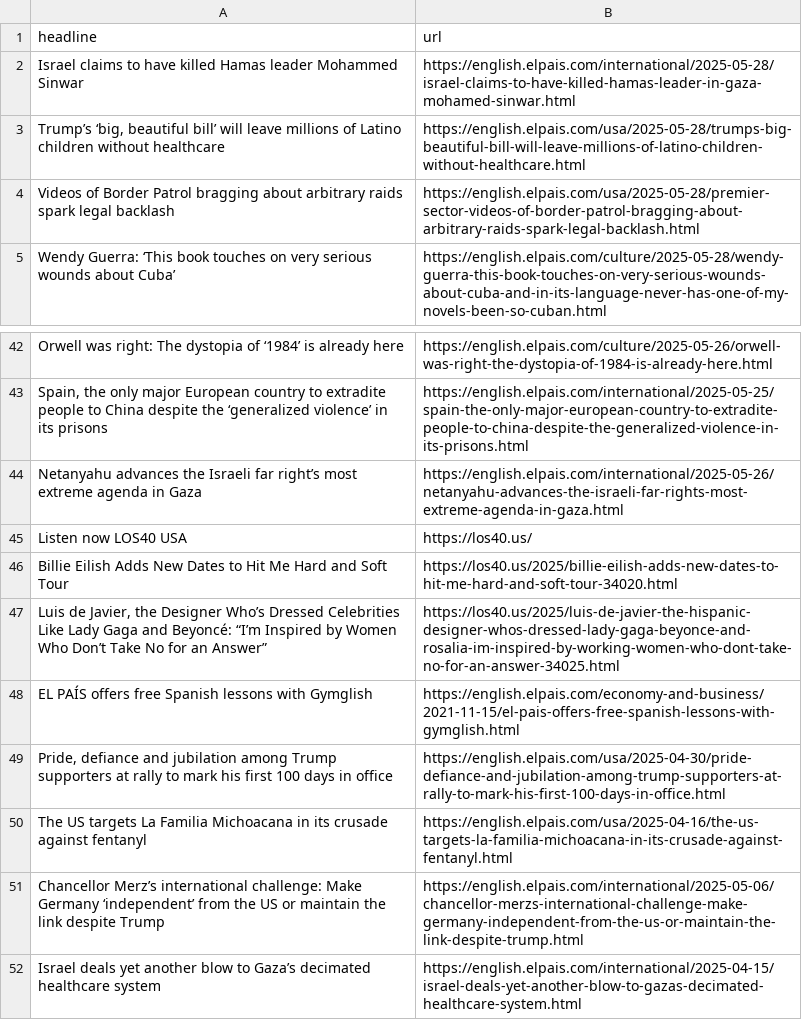
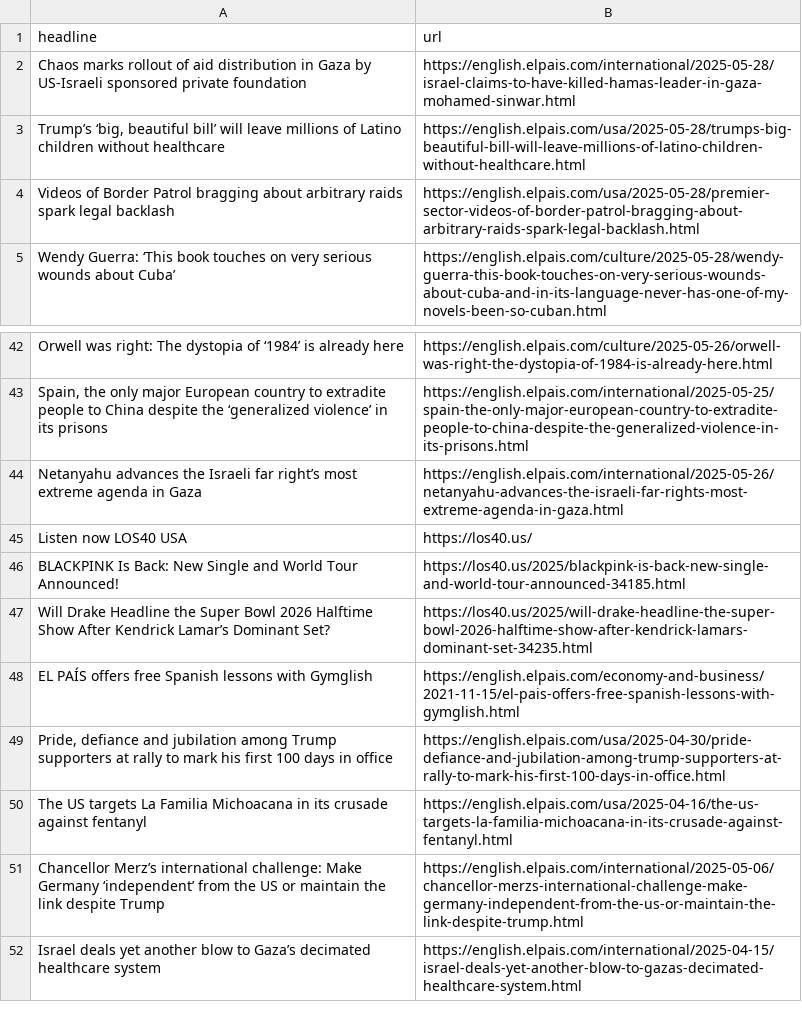
Before and after one commit to berberebecca/el-pais-autoscraper, a CSV file: headlines.csv, drawn as a sheet; only a part is shown, gaps mark what is left out.

```diff
--- a/headlines.csv
+++ b/headlines.csv
@@ -1,3 +1,3 @@
 headline,url
-Israel claims to have killed Hamas leader Mohammed Sinwar,https://english.elpais.com/international/2025-05-28/israel-claims-to-have-killed-hamas-leader-in-gaza-mohamed-sinwar.html
+Chaos marks rollout of aid distribution in Gaza by US-Israeli sponsored private foundation,https://english.elpais.com/international/2025-05-28/israel-claims-to-have-killed-hamas-leader-in-gaza-mohamed-sinwar.html
 "Trump’s ‘big, beautiful bill’ will leave millions of Latino children without healthcare",https://english.elpais.com/usa/2025-05-28/trumps-big-beautiful-bill-will-leave-millions-of-latino-children-without-healthcare.html
@@ -45,4 +45,4 @@ Netanyahu advances the Israeli far right’s most extreme agenda in Gaza ,https:
 Listen now LOS40 USA,https://los40.us/
-Billie Eilish Adds New Dates to Hit Me Hard and Soft Tour,https://los40.us/2025/billie-eilish-adds-new-dates-to-hit-me-hard-and-soft-tour-34020.html
-"Luis de Javier, the Designer Who’s Dressed Celebrities Like Lady Gaga and Beyoncé: “I’m Inspired by Women Who Don’t Take No for an Answer”",https://los40.us/2025/luis-de-javier-the-hispanic-designer-whos-dressed-lady-gaga-beyonce-and-rosalia-im-inspired-by-working-women-who-dont-take-no-for-an-answer-34025.html
+BLACKPINK Is Back: New Single and World Tour Announced!,https://los40.us/2025/blackpink-is-back-new-single-and-world-tour-announced-34185.html
+Will Drake Headline the Super Bowl 2026 Halftime Show After Kendrick Lamar’s Dominant Set?,https://los40.us/2025/will-drake-headline-the-super-bowl-2026-halftime-show-after-kendrick-lamars-dominant-set-34235.html
 EL PAÍS offers free Spanish lessons with Gymglish,https://english.elpais.com/economy-and-business/2021-11-15/el-pais-offers-free-spanish-lessons-with-gymglish.html
```
